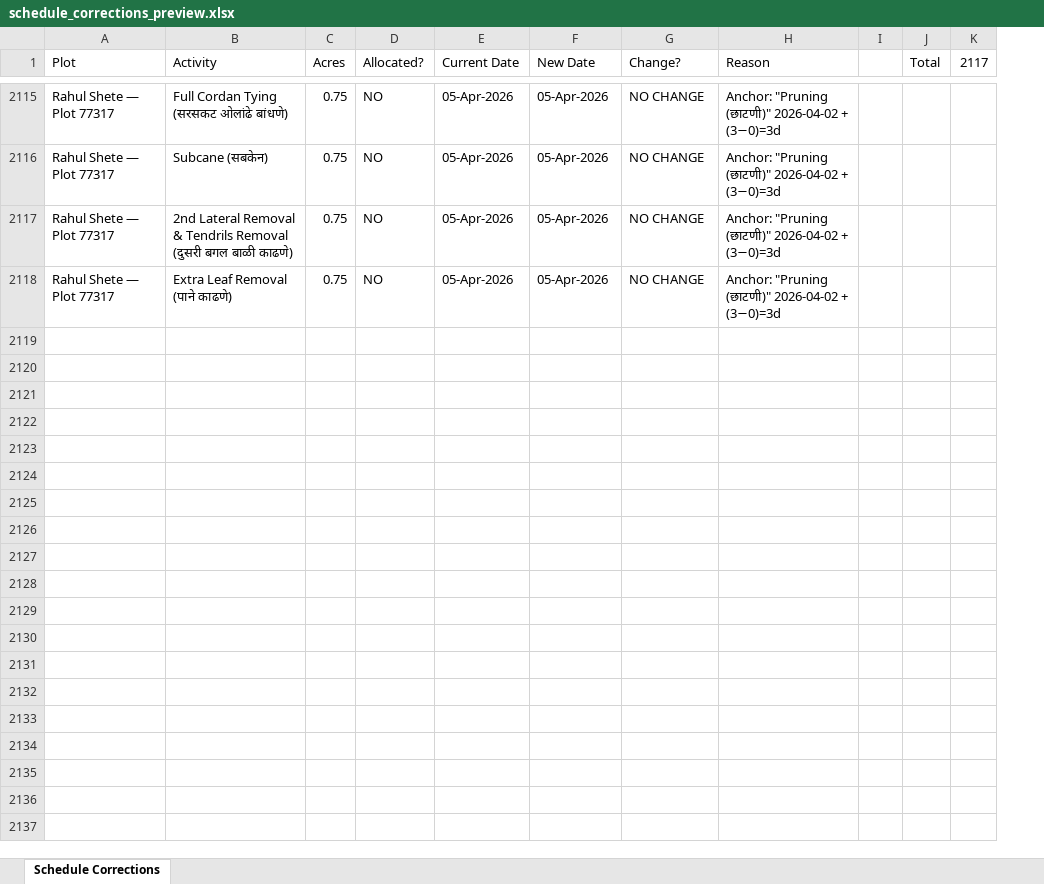
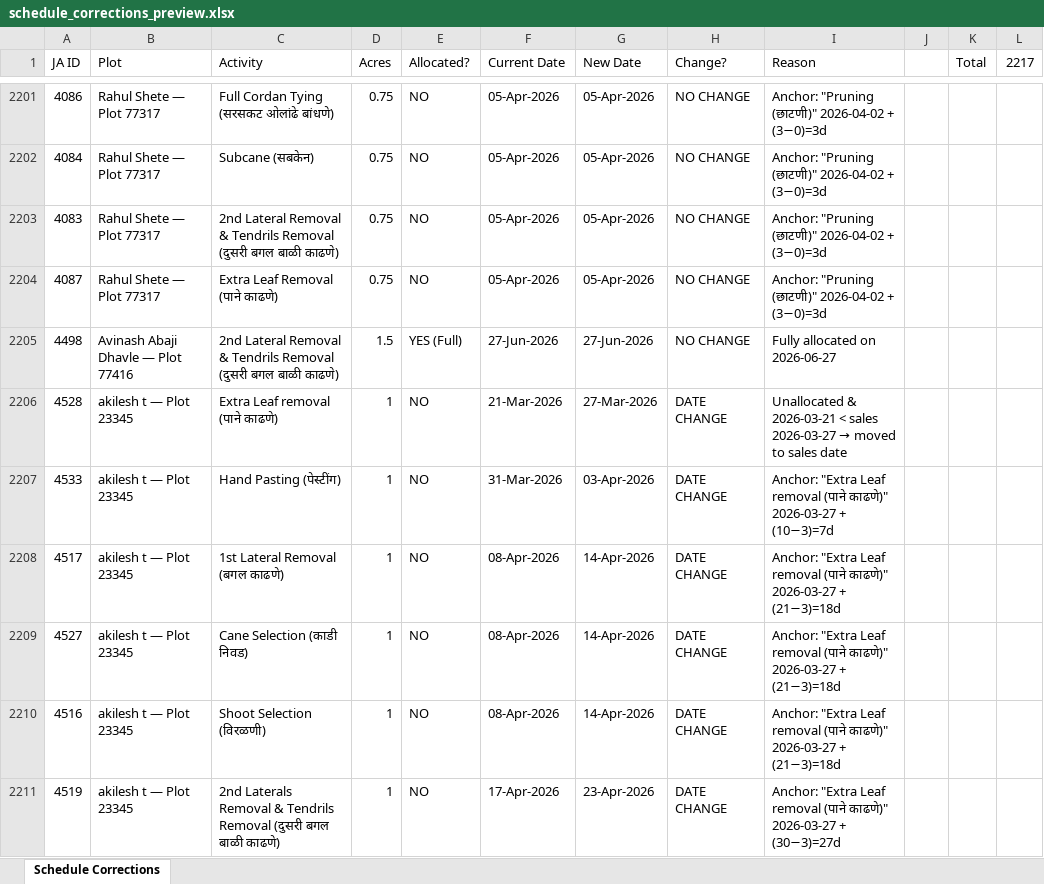
Before and after one commit to Bhati90/allocate, an Excel workbook: schedule_corrections_preview.xlsx, sheet Schedule Corrections, drawn as a sheet; only a part is shown, gaps mark what is left out; values as stored, in another font and other column widths than the file's, no cell formats; removed rows and columns are numbered as before the commit, all else as after; the diff covers the shown part only; the diff names each change by its address in the sheet, - before the commit and + after, or states it on an @@ line.

```diff
--- a/schedule_corrections_preview.xlsx (sheet Schedule Corrections)
+++ b/schedule_corrections_preview.xlsx (sheet Schedule Corrections)
+column A (JA ID), rows 2201-2204: 4086 | 4084 | 4083 | 4087
-column K (2117), empty
+column L (2217), empty
+row 2205: 4498 | Avinash Abaji Dhavle — Plot 77416 | 2nd Lateral Removal & Tendrils Removal (दुसरी बगल बाळी काढणे) | 1.5 | YES (Full) | 27-Jun-2026 | 27-Jun-2026 | NO CHANGE | Fully allocated on 2026-06-27
+row 2206: 4528 | akilesh t — Plot 23345 | Extra Leaf removal (पाने काढणे) | 1 | NO | 21-Mar-2026 | 27-Mar-2026 | DATE CHANGE | Unallocated & 2026-03-21 < sales 2026-03-27 → moved to sales date
+row 2207: 4533 | akilesh t — Plot 23345 | Hand Pasting (पेस्टींग) | 1 | NO | 31-Mar-2026 | 03-Apr-2026 | DATE CHANGE | Anchor: "Extra Leaf removal (पाने काढणे)" 2026-03-27 + (10−3)=7d
+row 2208: 4517 | akilesh t — Plot 23345 | 1st Lateral Removal (बगल काढणे) | 1 | NO | 08-Apr-2026 | 14-Apr-2026 | DATE CHANGE | Anchor: "Extra Leaf removal (पाने काढणे)" 2026-03-27 + (21−3)=18d
+row 2209: 4527 | akilesh t — Plot 23345 | Cane Selection (काडी निवड) | 1 | NO | 08-Apr-2026 | 14-Apr-2026 | DATE CHANGE | Anchor: "Extra Leaf removal (पाने काढणे)" 2026-03-27 + (21−3)=18d
+row 2210: 4516 | akilesh t — Plot 23345 | Shoot Selection (विरळणी) | 1 | NO | 08-Apr-2026 | 14-Apr-2026 | DATE CHANGE | Anchor: "Extra Leaf removal (पाने काढणे)" 2026-03-27 + (21−3)=18d
+row 2211: 4519 | akilesh t — Plot 23345 | 2nd Laterals Removal & Tendrils Removal (दुसरी बगल बाळी काढणे) | 1 | NO | 17-Apr-2026 | 23-Apr-2026 | DATE CHANGE | Anchor: "Extra Leaf removal (पाने काढणे)" 2026-03-27 + (30−3)=27d
```
Also changed, not shown: 93 added rows and 351 edited cells elsewhere in this sheet, cell formats, 1 other file.
